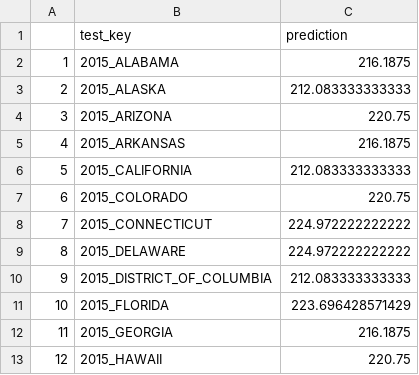
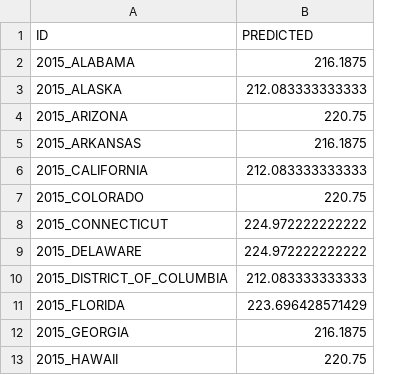
Before and after one commit to nfl6fh/DS-3001-competition, a CSV file: predictions1.csv, drawn as a sheet; only a part is shown; removed rows and columns are numbered as before the commit, all else as after; the diff names each change by its address in the sheet, - before the commit and + after, or states it on an @@ line.

Commit message:
updated predictions1.csv

```diff
--- a/predictions1.csv
+++ b/predictions1.csv
-column A, rows 2-13: 1 | 2 | 3 | 4 | 5 | 6 | 7 | 8 | 9 | 10 | 11 | 12
-row 1:  | test_key | prediction
+row 1: ID | PREDICTED
```
